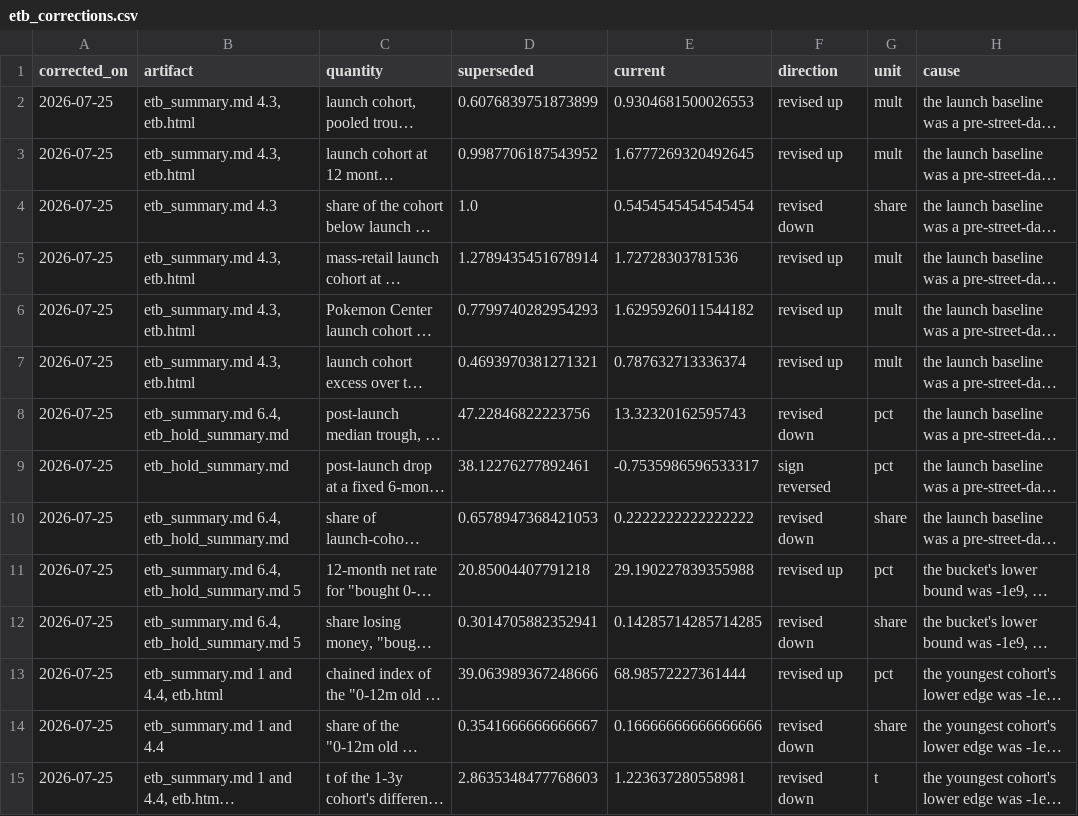
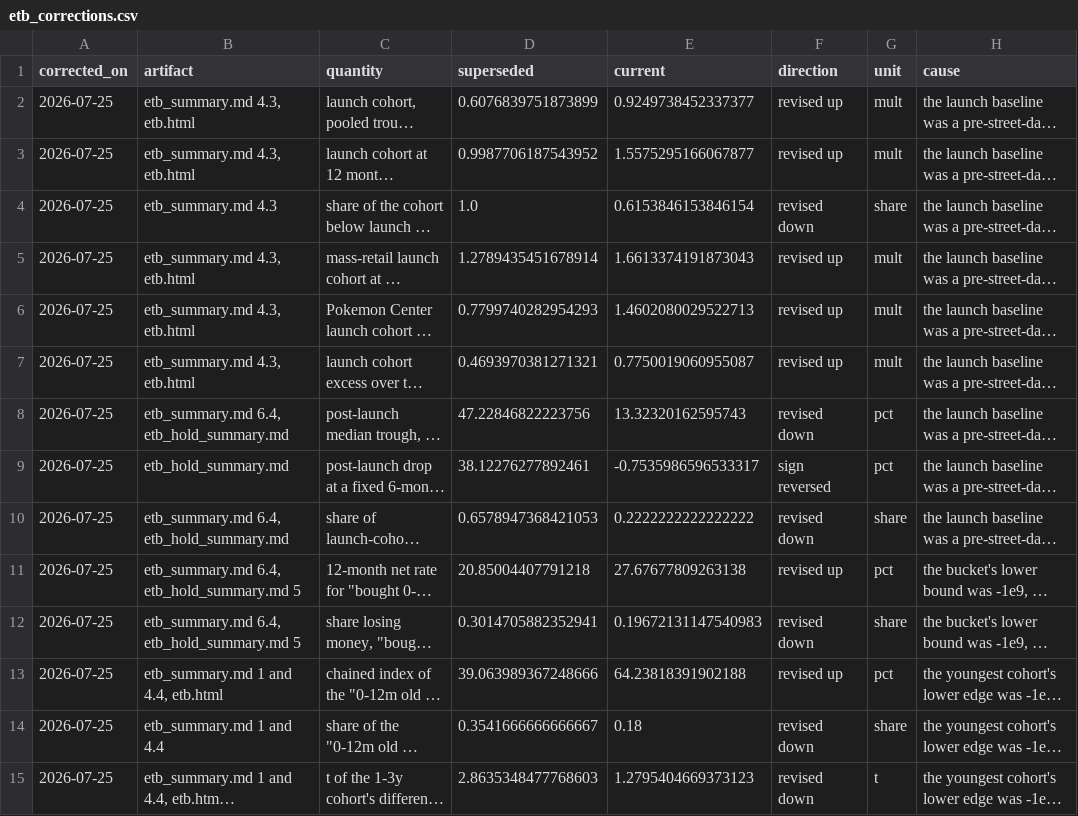
Before and after one commit to garec99054/pokestat-site, a CSV file: etb_corrections.csv, drawn as a sheet; only a part is shown; long unchanged cells end in …; the diff names each change by its address in the sheet, - before the commit and + after, or states it on an @@ line.

```diff
--- a/etb_corrections.csv
+++ b/etb_corrections.csv
-E2 (current): 0.9304681500026553
+E2 (current): 0.9249738452337377
-E3 (current): 1.6777269320492645
+E3 (current): 1.5575295166067877
-E4 (current): 0.5454545454545454
+E4 (current): 0.6153846153846154
-E5 (current): 1.72728303781536
+E5 (current): 1.6613374191873043
-E6 (current): 1.6295926011544182
+E6 (current): 1.4602080029522713
-E7 (current): 0.787632713336374
+E7 (current): 0.7750019060955087
-E11 (current): 29.190227839355988
+E11 (current): 27.67677809263138
-E12 (current): 0.14285714285714285
+E12 (current): 0.19672131147540983
-E13 (current): 68.98572227361444
+E13 (current): 64.23818391902188
-E14 (current): 0.16666666666666666
+E14 (current): 0.18
-E15 (current): 1.223637280558981
+E15 (current): 1.2795404669373123
```
Also changed, not shown: etb_agevalue_bands.csv, etb_products.csv, 37 other files.
